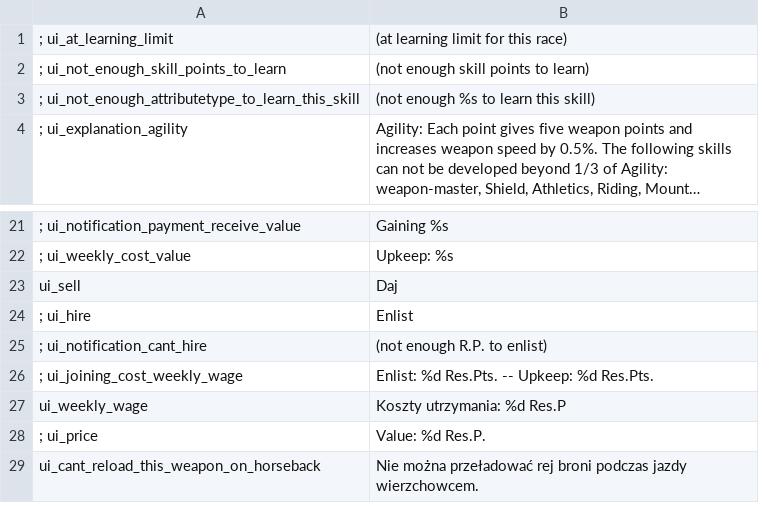
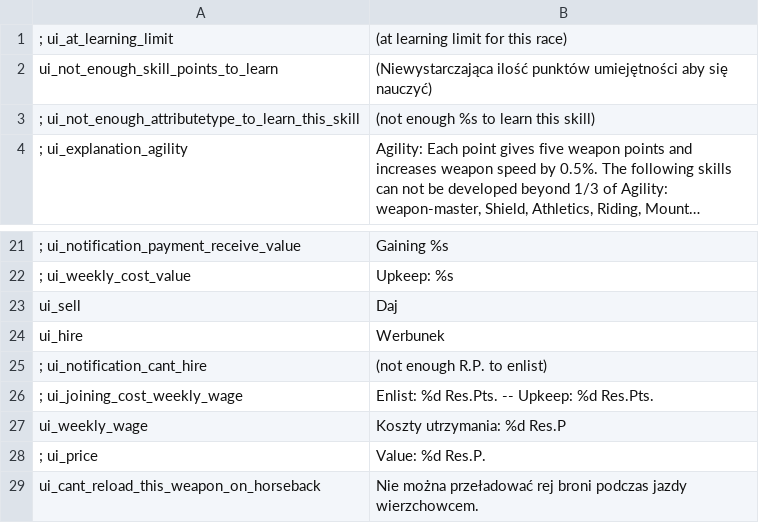
Before and after one commit to Swyter/tld, a CSV file: Languages/pl/ui.csv, drawn as a sheet; only a part is shown, gaps mark what is left out; long unchanged cells end in …; removed rows and columns are numbered as before the commit, all else as after; the diff names each change by its address in the sheet, - before the commit and + after, or states it on an @@ line.

Commit message:
*pull latest translation updates from Transifex... Everything synced up, translators!

```diff
--- a/Languages/pl/ui.csv
+++ b/Languages/pl/ui.csv
-row 2: ; ui_not_enough_skill_points_to_learn | (not enough skill points to learn)
+row 2: ui_not_enough_skill_points_to_learn | (Niewystarczająca ilość punktów umiejętności aby się nauczyć)
-row 24: ; ui_hire | Enlist
+row 24: ui_hire | Werbunek
```
Also changed, not shown: Languages/cs/game_menus.csv, Languages/it/game_menus.csv, 7 other files.
